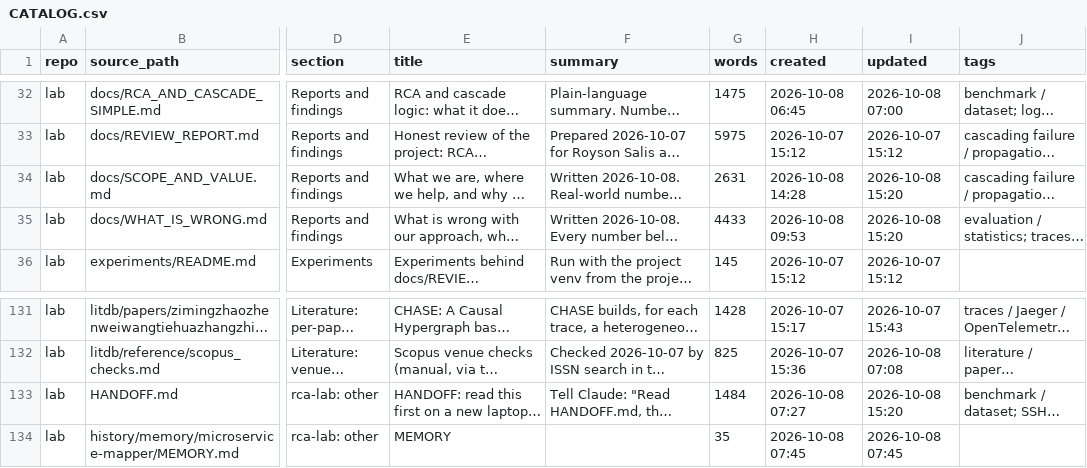
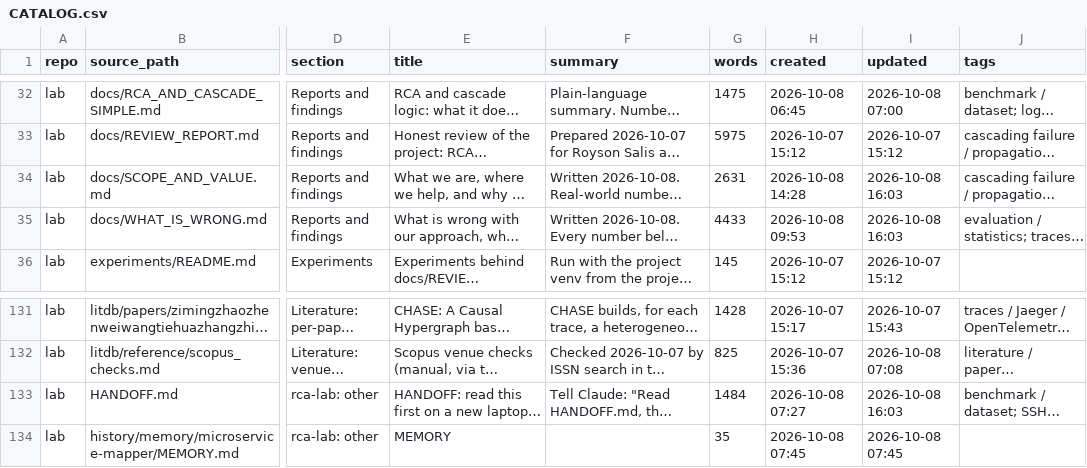
Before and after one commit to Royson-salis-18/new-repo, a CSV file: wiki/CATALOG.csv, drawn as a sheet; only a part is shown, gaps mark what is left out; long unchanged cells end in …; the diff names each change by its address in the sheet, - before the commit and + after, or states it on an @@ line.

```diff
--- a/wiki/CATALOG.csv
+++ b/wiki/CATALOG.csv
-I34:I35 (updated): 2026-10-08 15:20
+I34:I35 (updated): 2026-10-08 16:03
-I133 (updated): 2026-10-08 15:20
+I133 (updated): 2026-10-08 16:03
```
Also changed, not shown: 5 other files.
